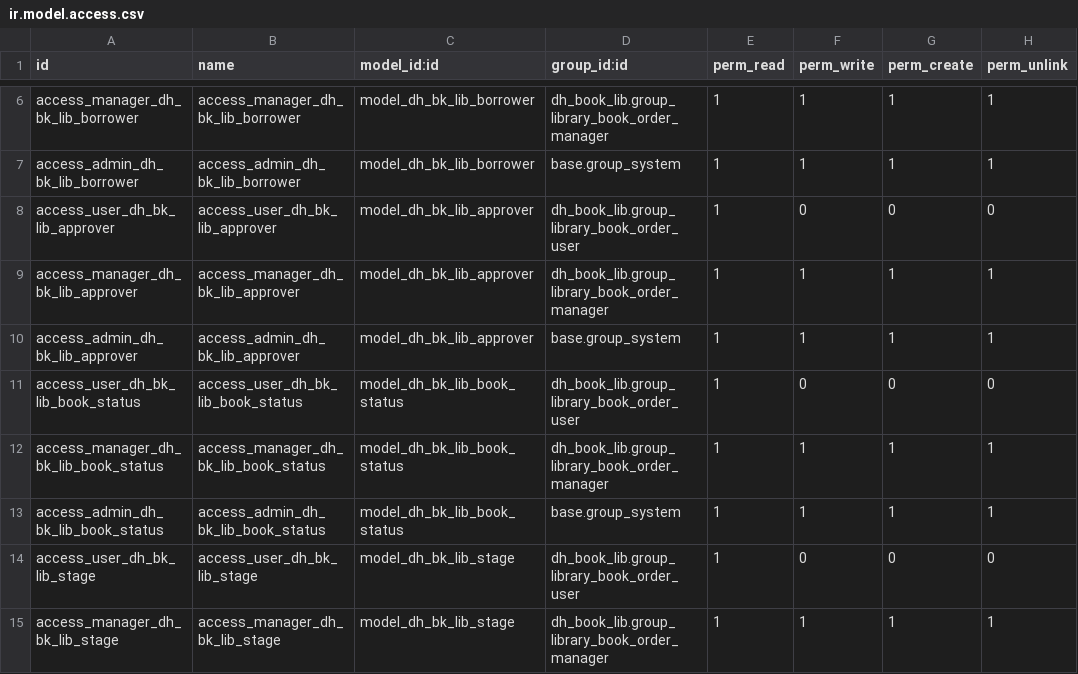
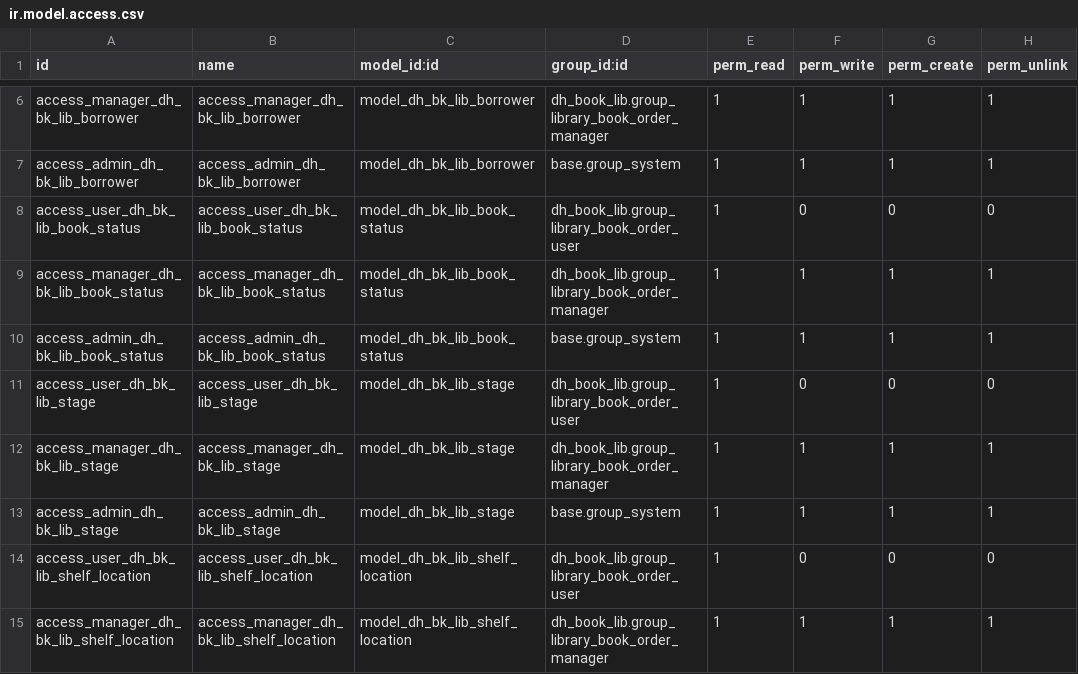
Before and after one commit to dinoherlambang/dh_book_lib, a CSV file: security/ir.model.access.csv, drawn as a sheet; only a part is shown, gaps mark what is left out; the shorter side is filled out with more unchanged rows.

```diff
--- a/security/ir.model.access.csv
+++ b/security/ir.model.access.csv
@@ -7,5 +7,2 @@ access_manager_dh_bk_lib_borrower,access_manager_dh_bk_lib_borrower,model_dh_bk_
 access_admin_dh_bk_lib_borrower,access_admin_dh_bk_lib_borrower,model_dh_bk_lib_borrower,base.group_system,1,1,1,1
-access_user_dh_bk_lib_approver,access_user_dh_bk_lib_approver,model_dh_bk_lib_approver,dh_book_lib.group_library_book_order_user,1,0,0,0
-access_manager_dh_bk_lib_approver,access_manager_dh_bk_lib_approver,model_dh_bk_lib_approver,dh_book_lib.group_library_book_order_manager,1,1,1,1
-access_admin_dh_bk_lib_approver,access_admin_dh_bk_lib_approver,model_dh_bk_lib_approver,base.group_system,1,1,1,1
 access_user_dh_bk_lib_book_status,access_user_dh_bk_lib_book_status,model_dh_bk_lib_book_status,dh_book_lib.group_library_book_order_user,1,0,0,0
```
Also changed, not shown: 16 other files.
